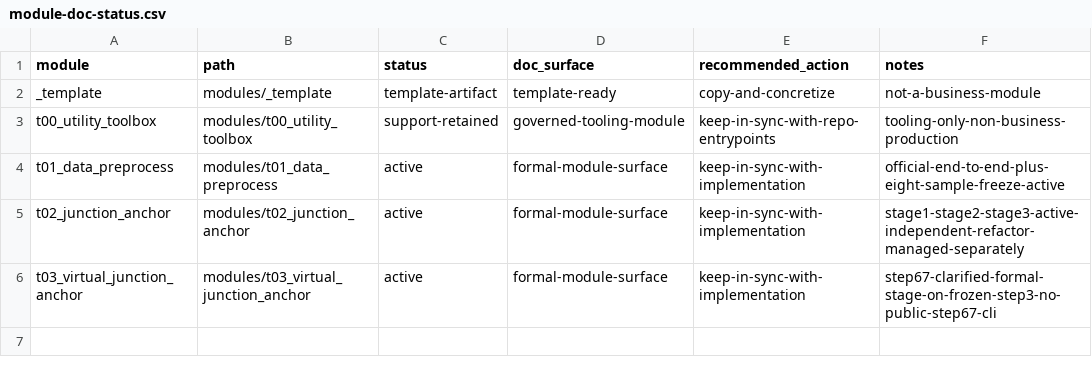
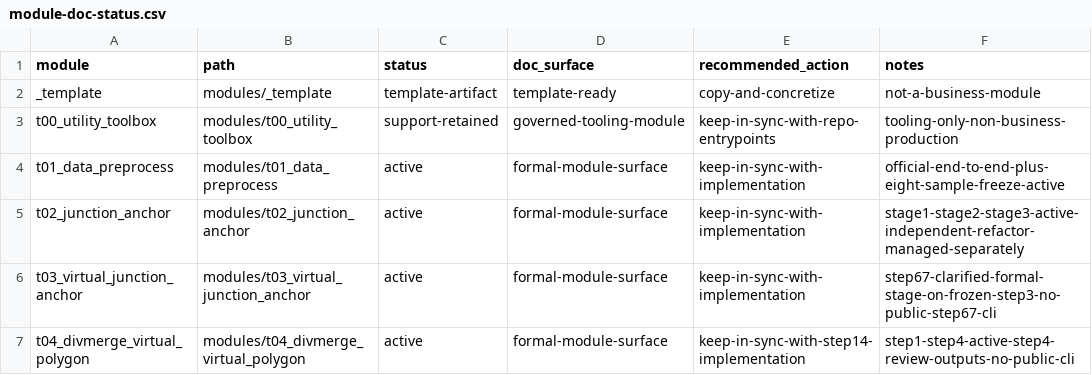
Before and after one commit to wxdangel-ship-it/RCSD_Topo_Poc, a CSV file: docs/doc-governance/module-doc-status.csv, drawn as a sheet.

Commit message:
Implement T04 step1-4 module and step4 hotfixes

```diff
--- a/docs/doc-governance/module-doc-status.csv
+++ b/docs/doc-governance/module-doc-status.csv
@@ -6 +6,2 @@ t02_junction_anchor,modules/t02_junction_anchor,active,formal-module-surface,kee
 t03_virtual_junction_anchor,modules/t03_virtual_junction_anchor,active,formal-module-surface,keep-in-sync-with-implementation,step67-clarified-formal-stage-on-frozen-step3-no-public-step67-cli
+t04_divmerge_virtual_polygon,modules/t04_divmerge_virtual_polygon,active,formal-module-surface,keep-in-sync-with-step14-implementation,step1-step4-active-step4-review-outputs-no-public-cli
```
Also changed, not shown: 34 other files.
